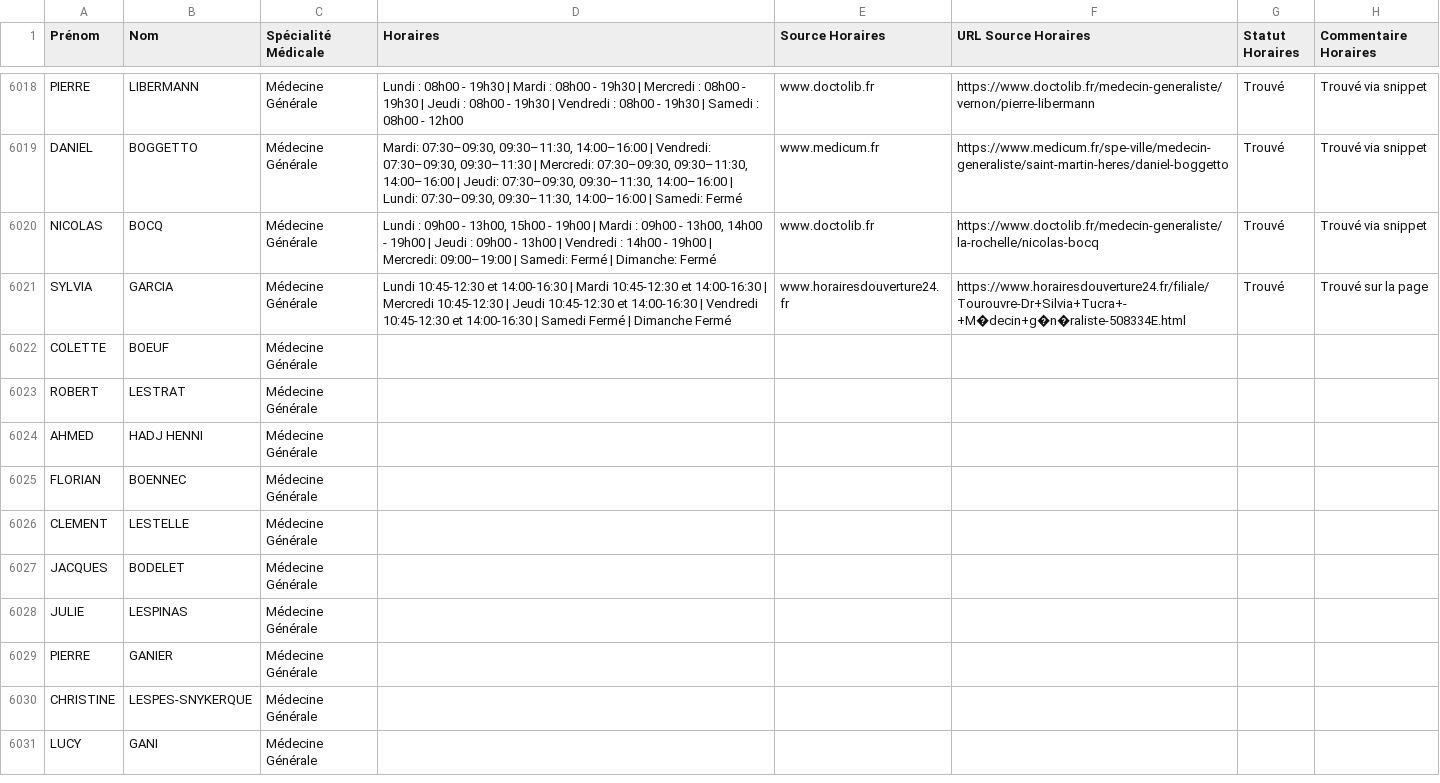
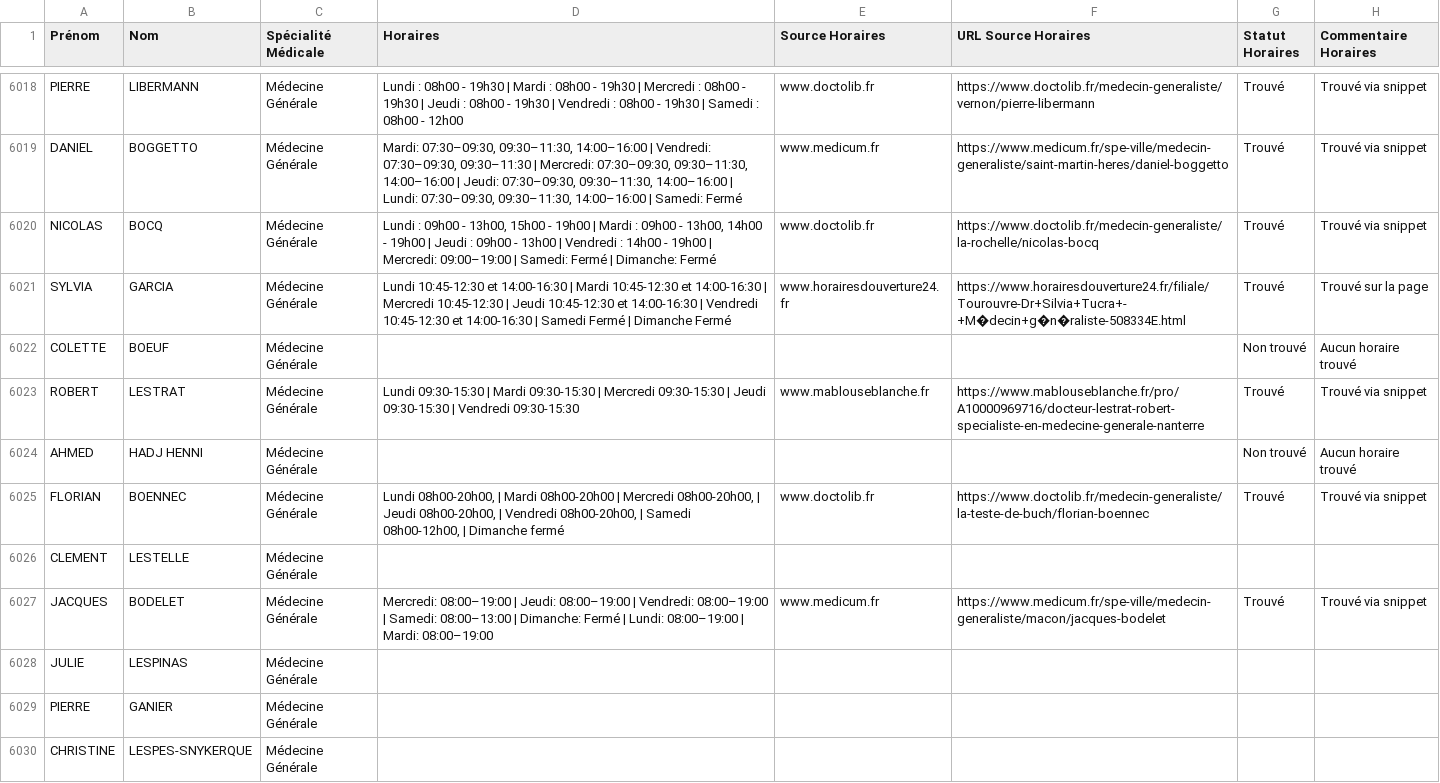
Before and after one commit to tsimokaza01-source/URL-7, a CSV file: medecins_horaires_enrichi.csv, drawn as a sheet; only a part is shown, gaps mark what is left out; the shorter side is filled out with more unchanged rows.

```diff
--- a/medecins_horaires_enrichi.csv
+++ b/medecins_horaires_enrichi.csv
@@ -6021,8 +6021,8 @@ NICOLAS;BOCQ;Médecine Générale;Lundi : 09h00 - 13h00, 15h00 - 19h00 | Mardi :
 SYLVIA;GARCIA;Médecine Générale;Lundi 10:45-12:30 et 14:00-16:30 | Mardi 10:45-12:30 et 14:00-16:30 | Mercredi 10:45-12:30 | Jeudi 10:45-12:30 et 14:00-16:30 | Vendredi 10:45-12:30 et 14:00-16:30 | Samedi Fermé | Dimanche Fermé;www.horairesdouverture24.fr;https://www.horairesdouverture24.fr/filiale/Tourouvre-Dr+Silvia+Tucra+-+M�decin+g�n�raliste-508334E.html;Trouvé;Trouvé sur la page
-COLETTE;BOEUF;Médecine Générale;;;;;
-ROBERT;LESTRAT;Médecine Générale;;;;;
-AHMED;HADJ HENNI;Médecine Générale;;;;;
-FLORIAN;BOENNEC;Médecine Générale;;;;;
+COLETTE;BOEUF;Médecine Générale;;;;Non trouvé;Aucun horaire trouvé
+ROBERT;LESTRAT;Médecine Générale;Lundi 09:30-15:30 | Mardi 09:30-15:30 | Mercredi 09:30-15:30 | Jeudi 09:30-15:30 | Vendredi 09:30-15:30;www.mablouseblanche.fr;https://www.mablouseblanche.fr/pro/A10000969716/docteur-lestrat-robert-specialiste-en-medecine-generale-nanterre;Trouvé;Trouvé via snippet
+AHMED;HADJ HENNI;Médecine Générale;;;;Non trouvé;Aucun horaire trouvé
+FLORIAN;BOENNEC;Médecine Générale;Lundi 08h00-20h00, | Mardi 08h00-20h00 | Mercredi 08h00-20h00, | Jeudi 08h00-20h00, | Vendredi 08h00-20h00, | Samedi 08h00-12h00, | Dimanche fermé;www.doctolib.fr;https://www.doctolib.fr/medecin-generaliste/la-teste-de-buch/florian-boennec;Trouvé;Trouvé via snippet
 CLEMENT;LESTELLE;Médecine Générale;;;;;
-JACQUES;BODELET;Médecine Générale;;;;;
+JACQUES;BODELET;Médecine Générale;Mercredi: 08:00–19:00 | Jeudi: 08:00–19:00 | Vendredi: 08:00–19:00 | Samedi: 08:00–13:00 | Dimanche: Fermé | Lundi: 08:00–19:00 | Mardi: 08:00–19:00;www.medicum.fr;https://www.medicum.fr/spe-ville/medecin-generaliste/macon/jacques-bodelet;Trouvé;Trouvé via snippet
 JULIE;LESPINAS;Médecine Générale;;;;;
```
